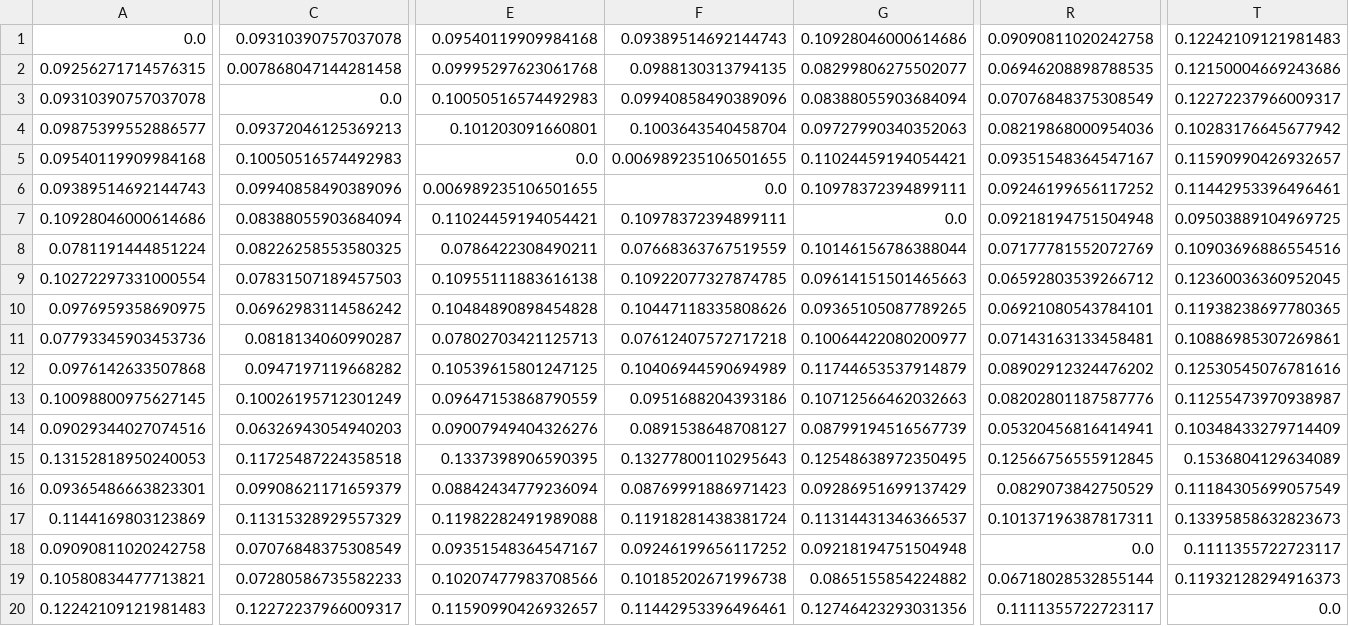
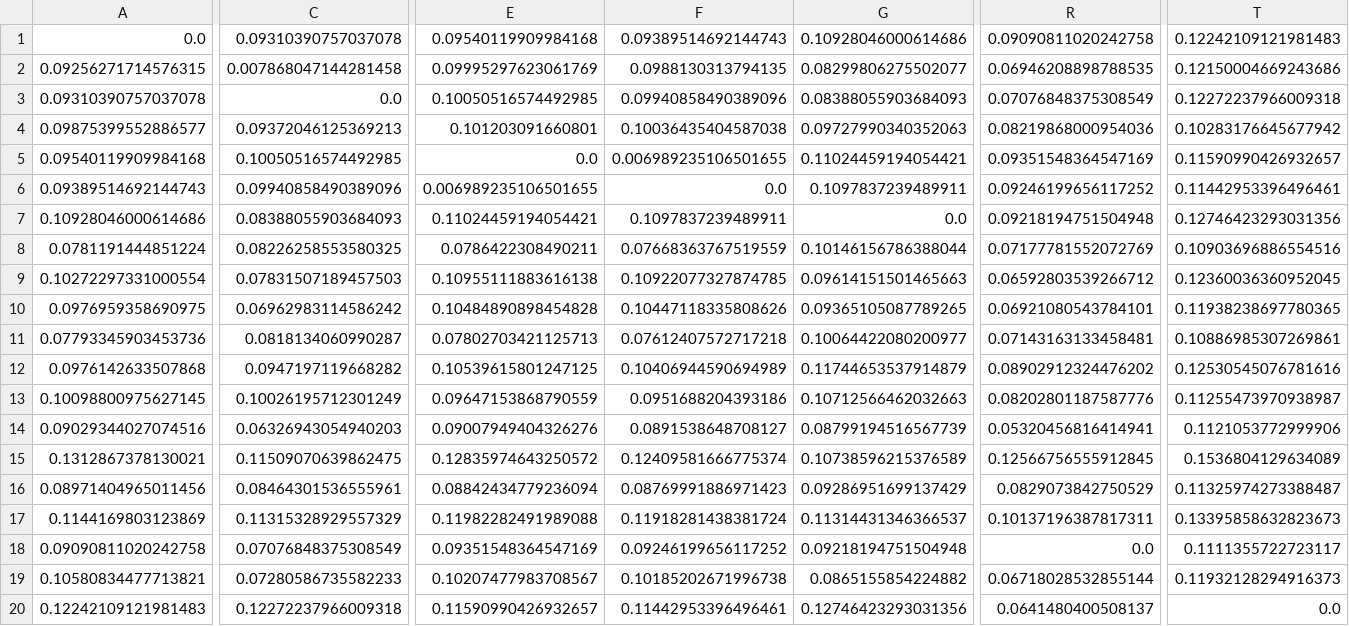
Before and after one commit to MrRexZ/CSC2044-Assignment, a CSV file: src/main/resources/eucSim.csv, drawn as a sheet; only a part is shown, gaps mark what is left out; removed rows and columns are numbered as before the commit, all else as after; rows hold the shown columns only; the diff covers the shown part only; the diff names each change by its address in the sheet, - before the commit and + after, or states it on an @@ line.

```diff
--- a/src/main/resources/eucSim.csv
+++ b/src/main/resources/eucSim.csv
-E2: 0.09995297623061768
+E2: 0.09995297623061769
-E3: 0.10050516574492983
+E3: 0.10050516574492985
-G3: 0.08388055903684094
+G3: 0.08388055903684093
-T3: 0.12272237966009317
+T3: 0.12272237966009318
-F4: 0.1003643540458704
+F4: 0.10036435404587038
-C5: 0.10050516574492983
+C5: 0.10050516574492985
-R5: 0.09351548364547167
+R5: 0.09351548364547169
-G6: 0.10978372394899111
+G6: 0.1097837239489911
-C7: 0.08388055903684094
+C7: 0.08388055903684093
-F7: 0.10978372394899111
+F7: 0.1097837239489911
-T7: 0.09503889104969725
+T7: 0.12746423293031356
-T14: 0.10348433279714409
+T14: 0.1121053772999906
-row 15: 0.13152818950240053 | 0.11725487224358518 | 0.1337398906590395 | 0.13277800110295643 | 0.12548638972350495 | 0.12566756555912845 | 0.1536804129634089
-row 16: 0.09365486663823301 | 0.09908621171659379 | 0.08842434779236094 | 0.08769991886971423 | 0.09286951699137429 | 0.0829073842750529 | 0.11184305699057549
+row 15: 0.1312867378130021 | 0.11509070639862475 | 0.12835974643250572 | 0.12409581666775374 | 0.10738596215376589 | 0.12566756555912845 | 0.1536804129634089
+row 16: 0.08971404965011456 | 0.08464301536555961 | 0.08842434779236094 | 0.08769991886971423 | 0.09286951699137429 | 0.0829073842750529 | 0.11325974273388487
-E18: 0.09351548364547167
+E18: 0.09351548364547169
-E19: 0.10207477983708566
+E19: 0.10207477983708567
-C20: 0.12272237966009317
+C20: 0.12272237966009318
-R20: 0.1111355722723117
+R20: 0.0641480400508137
```
Also changed, not shown: 13 edited cells elsewhere in this file, src/main/resources/cosSim.csv, src/main/resources/manSim.csv, 3 other files.
